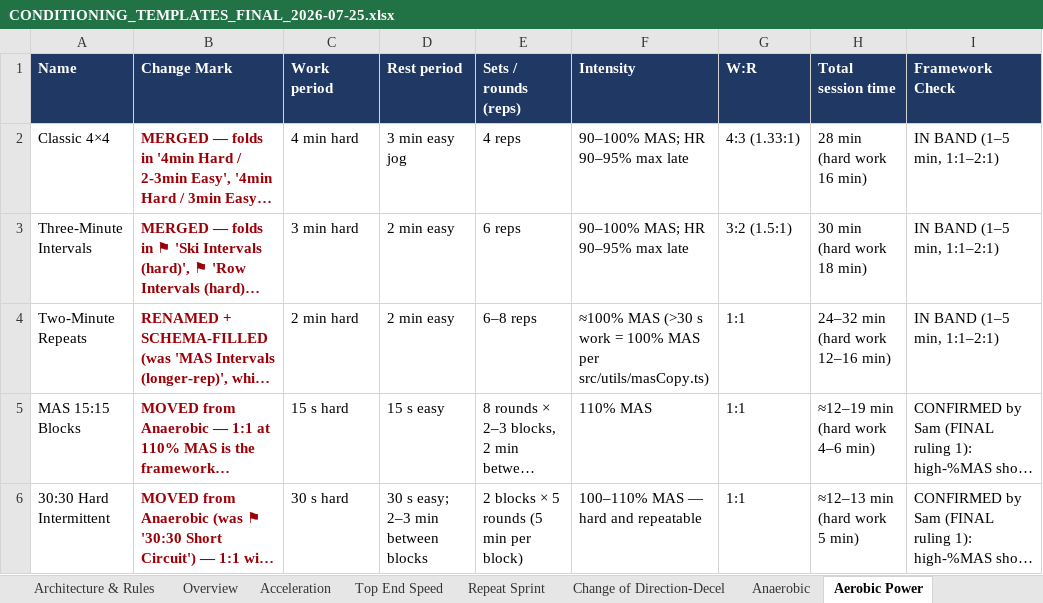
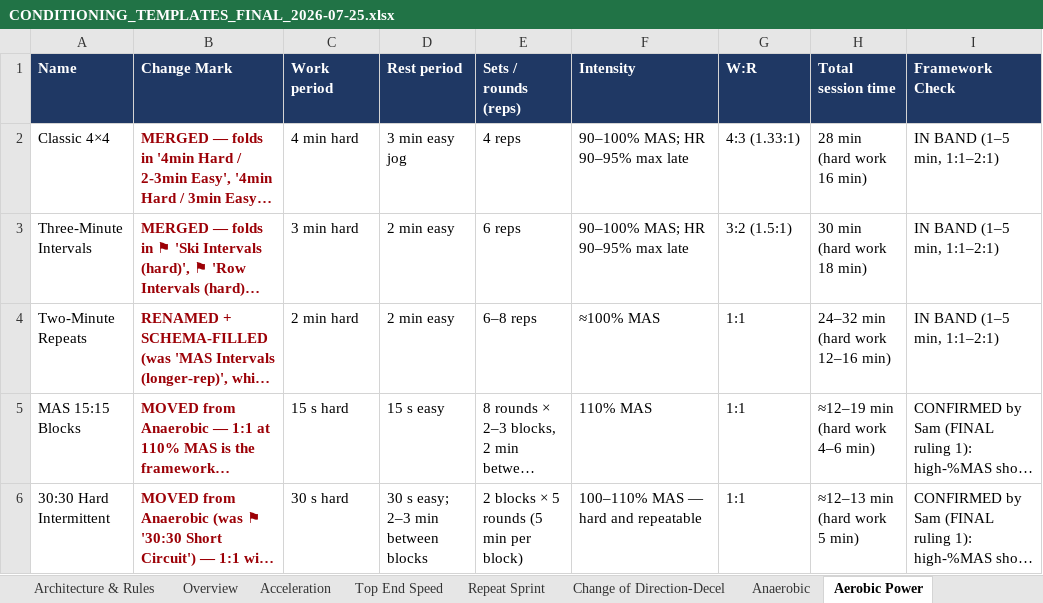
Before and after one commit to sg-screener/local-footy-athlete, an Excel workbook: docs/CONDITIONING_TEMPLATES_FINAL_2026-07-25.xlsx, sheet Aerobic Power, drawn as a sheet; only a part is shown; long unchanged cells end in …; values as stored, in another font and other column widths than the file's, no borders; the diff names each change by its address in the sheet, - before the commit and + after, or states it on an @@ line.

```diff
--- a/docs/CONDITIONING_TEMPLATES_FINAL_2026-07-25.xlsx (sheet Aerobic Power)
+++ b/docs/CONDITIONING_TEMPLATES_FINAL_2026-07-25.xlsx (sheet Aerobic Power)
-F4 (Intensity): ≈100% MAS (>30 s work = 100% MAS per src/utils/masCopy.ts)
+F4 (Intensity): ≈100% MAS
```
Also changed, not shown: sheet Acceleration, 7 other files.
